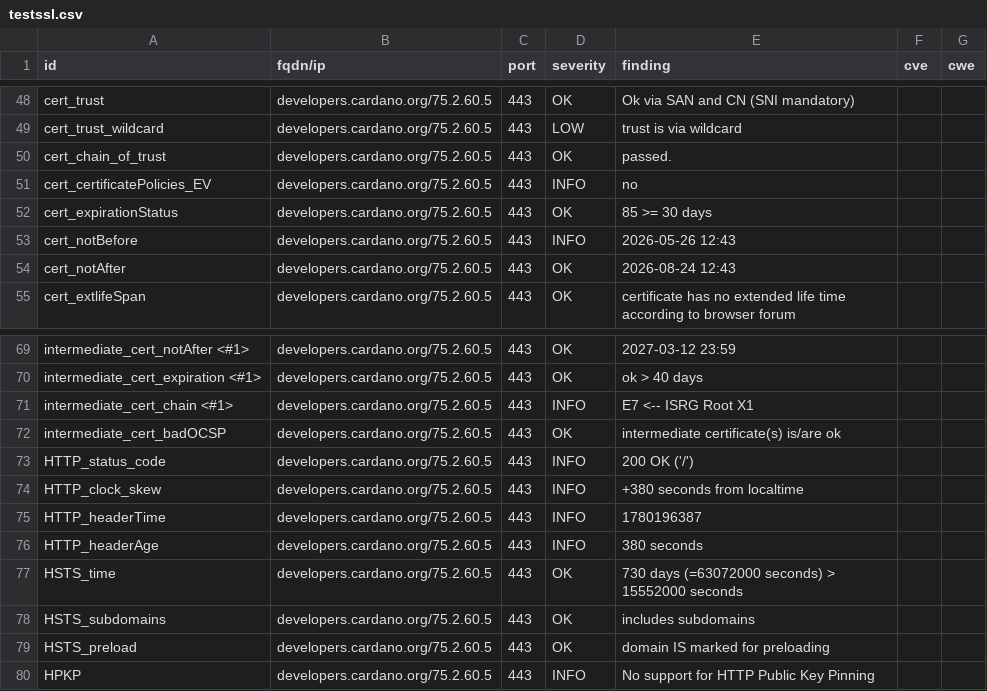
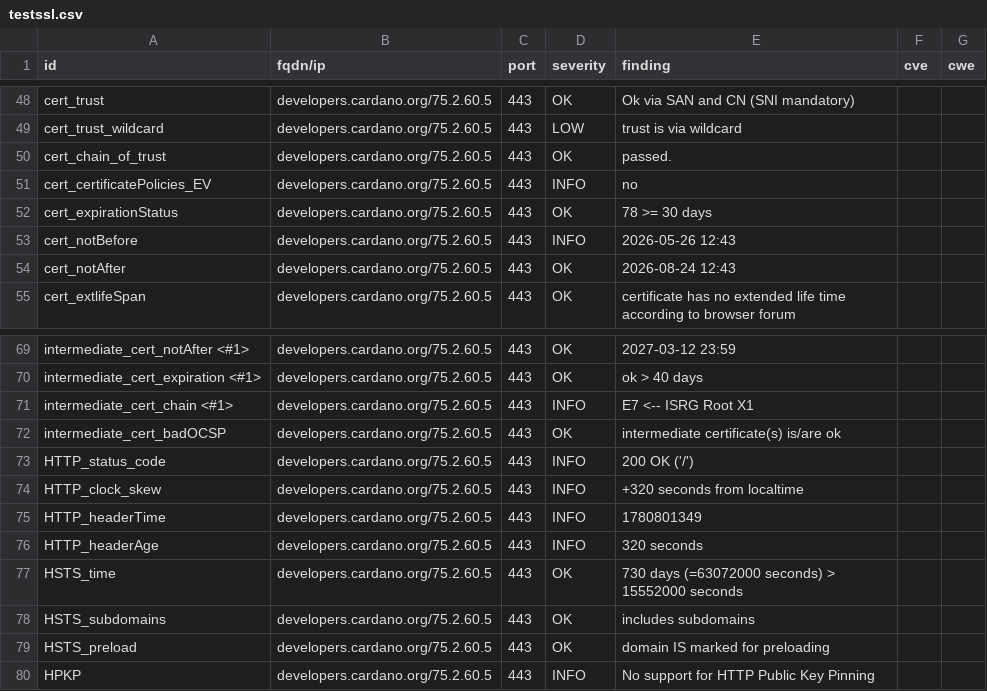
Before and after one commit to gufmar/dashlord, a CSV file: results/aHR0cHM6Ly9kZXZlbG9wZXJzLmNhcmRhbm8ub3Jn/testssl.csv, drawn as a sheet; only a part is shown, gaps mark what is left out.

```diff
--- a/results/aHR0cHM6Ly9kZXZlbG9wZXJzLmNhcmRhbm8ub3Jn/testssl.csv
+++ b/results/aHR0cHM6Ly9kZXZlbG9wZXJzLmNhcmRhbm8ub3Jn/testssl.csv
@@ -51,3 +51,3 @@
 "cert_certificatePolicies_EV","developers.cardano.org/75.2.60.5","443","INFO","no","",""
-"cert_expirationStatus","developers.cardano.org/75.2.60.5","443","OK","85 >= 30 days","",""
+"cert_expirationStatus","developers.cardano.org/75.2.60.5","443","OK","78 >= 30 days","",""
 "cert_notBefore","developers.cardano.org/75.2.60.5","443","INFO","2026-05-26 12:43","",""
@@ -73,5 +73,5 @@
 "HTTP_status_code","developers.cardano.org/75.2.60.5","443","INFO","200 OK ('/')","",""
-"HTTP_clock_skew","developers.cardano.org/75.2.60.5","443","INFO","+380 seconds from localtime","",""
-"HTTP_headerTime","developers.cardano.org/75.2.60.5","443","INFO","1780196387","",""
-"HTTP_headerAge","developers.cardano.org/75.2.60.5","443","INFO","380 seconds","",""
+"HTTP_clock_skew","developers.cardano.org/75.2.60.5","443","INFO","+320 seconds from localtime","",""
+"HTTP_headerTime","developers.cardano.org/75.2.60.5","443","INFO","1780801349","",""
+"HTTP_headerAge","developers.cardano.org/75.2.60.5","443","INFO","320 seconds","",""
 "HSTS_time","developers.cardano.org/75.2.60.5","443","OK","730 days (=63072000 seconds) > 15552000 seconds","",""
```
Also changed, not shown: 10 other files.
